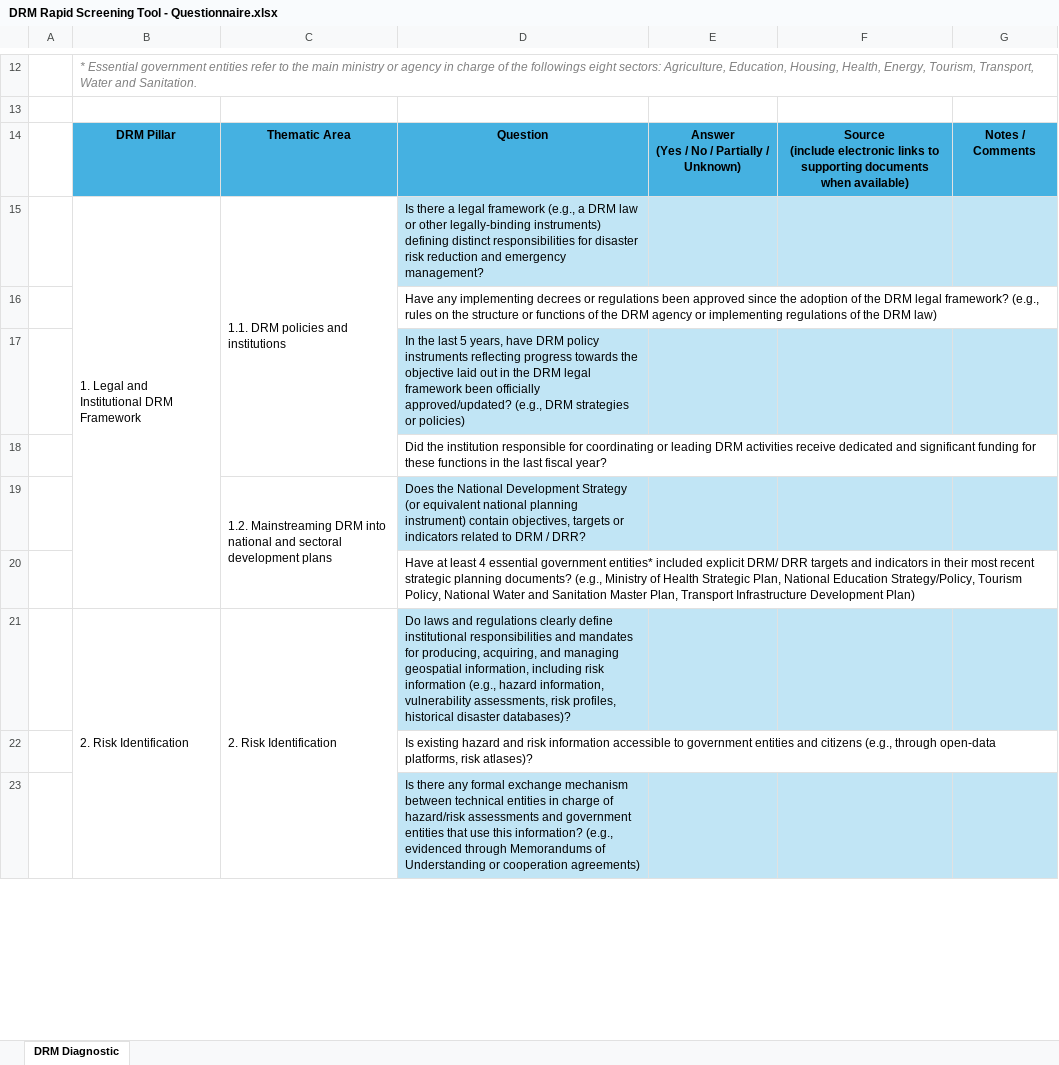
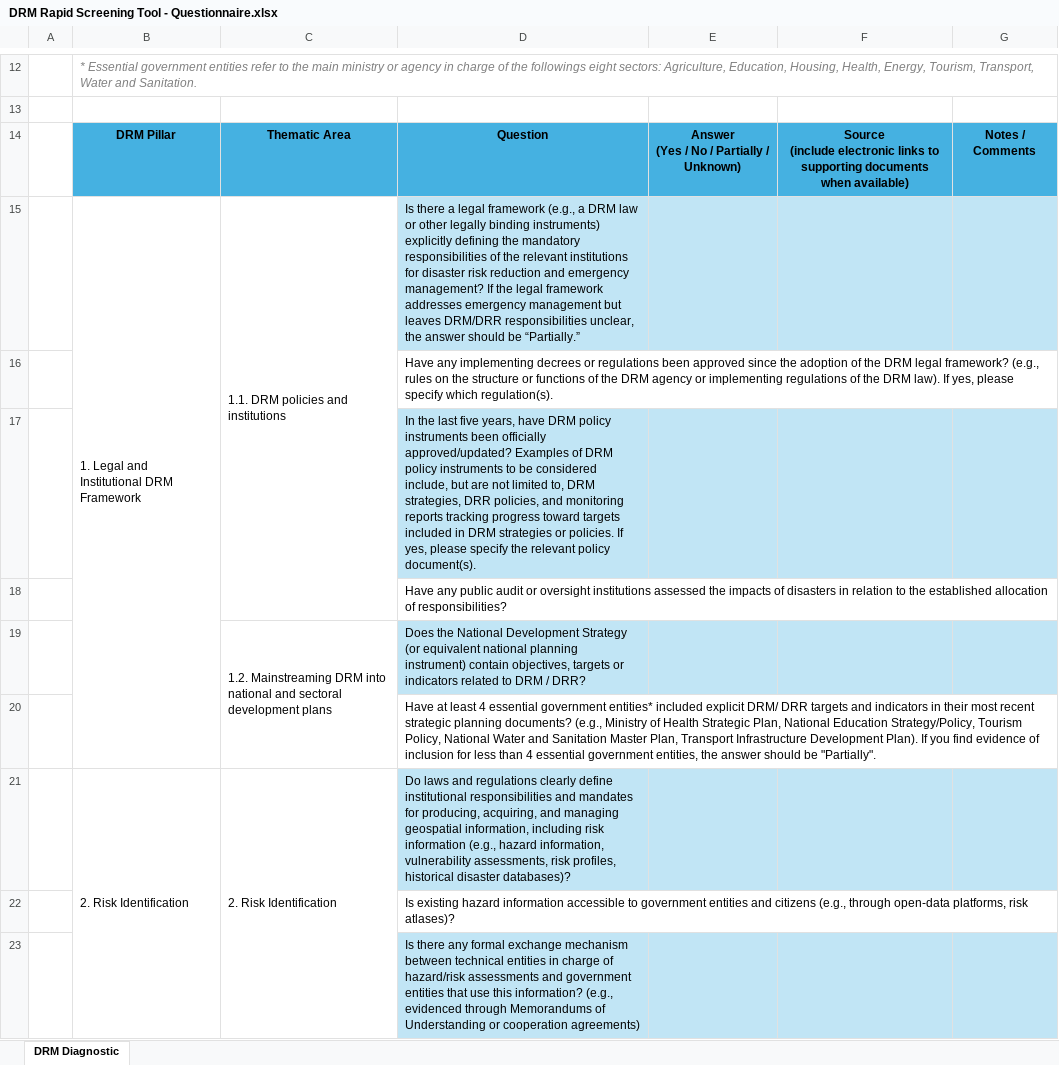
Before and after one commit to jqnmunozdiaz/Cat_DDO_DRM_Diagnostic_Dashboard, an Excel workbook: data/DRM Rapid Screening Tool - Questionnaire.xlsx, sheet DRM Diagnostic, drawn as a sheet; only a part is shown, gaps mark what is left out; values as stored, in another font and other column widths than the file's, no borders; the diff covers the shown part only; the diff names each change by its address in the sheet, - before the commit and + after, or states it on an @@ line.

```diff
--- a/data/DRM Rapid Screening Tool - Questionnaire.xlsx (sheet DRM Diagnostic)
+++ b/data/DRM Rapid Screening Tool - Questionnaire.xlsx (sheet DRM Diagnostic)
-D15: …or other legally-binding instruments) defining distinct responsibilities for disaster risk reduction and emergency management?
+D15: …or other legally binding instruments) explicitly defining the mandatory responsibilities of the relevant institutions for disaster risk reduction and emergency management? If the legal framework addresses emergency management but leaves DRM/DRR responsibilities unclear, the answer should be “Partially.”
-D16: …the DRM law)
+D16: …the DRM law). If yes, please specify which regulation(s).
-D17: …the last 5 years, have DRM policy instruments reflecting progress towards the objective laid out in the DRM legal framework been officially approved/updated? (e.g., DRM strategies or policies)
+D17: …the last five years, have DRM policy instruments been officially approved/updated? Examples of DRM policy instruments to be considered include, but are not limited to, DRM strategies, DRR policies, and monitoring reports tracking progress toward targets included in DRM strategies or policies. If yes, please specify the relevant policy document(s).
-D18: Did the institution responsible for coordinating or leading DRM activities receive dedicated and significant funding for these functions in the last fiscal year?
+D18: Have any public audit or oversight institutions assessed the impacts of disasters in relation to the established allocation of responsibilities?
-D20: …Infrastructure Development Plan)
+D20: …Infrastructure Development Plan). If you find evidence of inclusion for less than 4 essential government entities, the answer should be "Partially".
-D22: …existing hazard and risk information accessible…
+D22: …existing hazard information accessible…
```
Also changed, not shown: 10 edited cells and cell formats elsewhere in this sheet.
